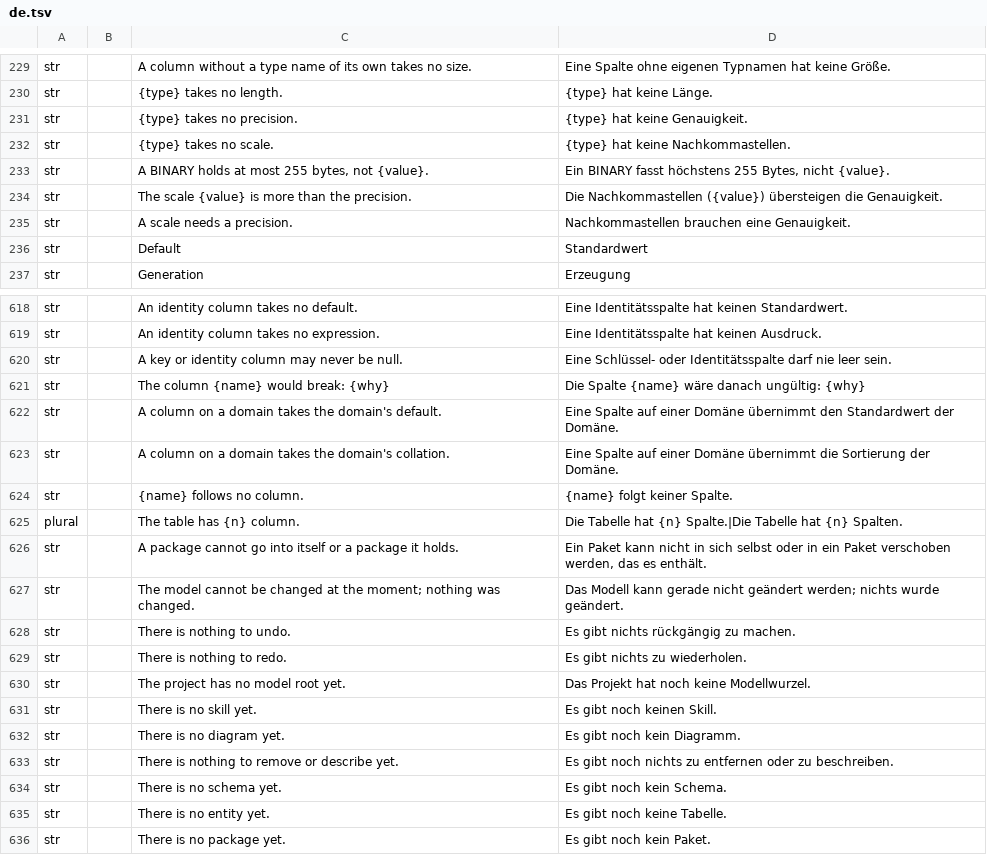
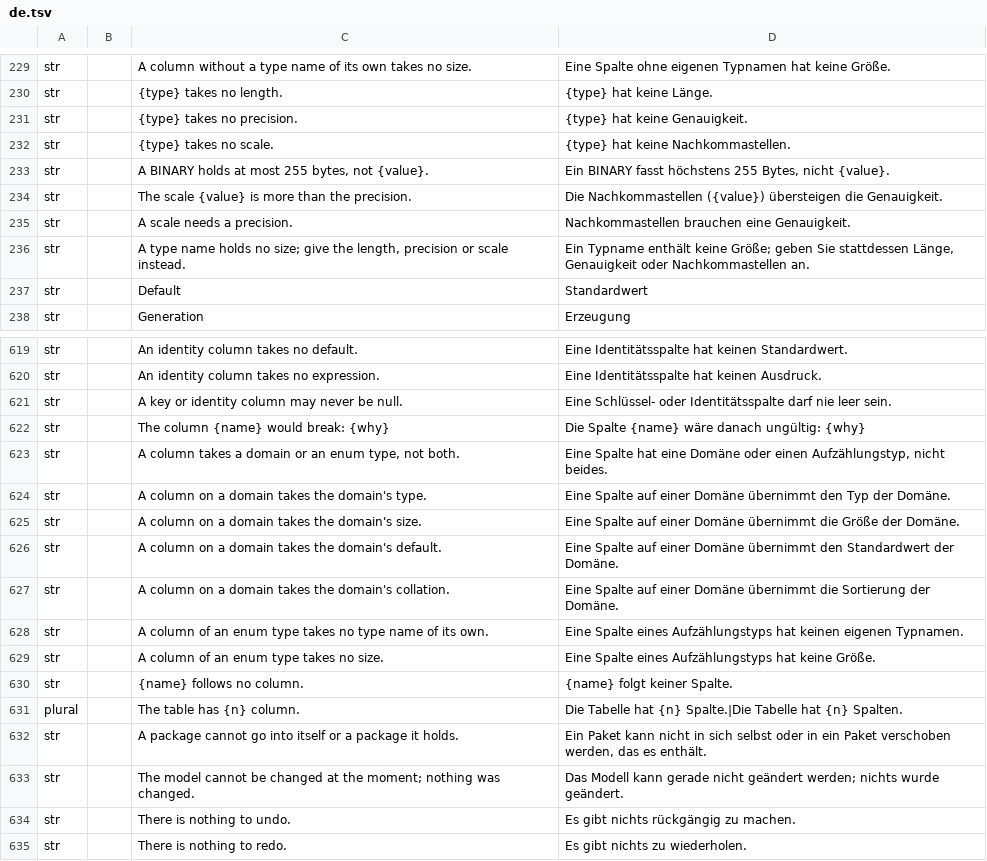
Before and after one commit to software-vision-ai/archforge, a TSV file: crates/ui-egui/src/i18n/de.tsv, drawn as a sheet; only a part is shown, gaps mark what is left out; the shorter side is filled out with more unchanged rows; the diff names each change by its address in the sheet, - before the commit and + after, or states it on an @@ line.

```diff
--- a/crates/ui-egui/src/i18n/de.tsv
+++ b/crates/ui-egui/src/i18n/de.tsv
+row 236: str |  | A type name holds no size; give the length, precision or scale instead. | Ein Typname enthält keine Größe; geben Sie stattdessen Länge, Genauigkeit oder Nachkommastellen an.
+row 623: str |  | A column takes a domain or an enum type, not both. | Eine Spalte hat eine Domäne oder einen Aufzählungstyp, nicht beides.
+row 624: str |  | A column on a domain takes the domain's type. | Eine Spalte auf einer Domäne übernimmt den Typ der Domäne.
+row 625: str |  | A column on a domain takes the domain's size. | Eine Spalte auf einer Domäne übernimmt die Größe der Domäne.
+row 628: str |  | A column of an enum type takes no type name of its own. | Eine Spalte eines Aufzählungstyps hat keinen eigenen Typnamen.
+row 629: str |  | A column of an enum type takes no size. | Eine Spalte eines Aufzählungstyps hat keine Größe.
```
Also changed, not shown: crates/ui-egui/src/i18n/es.tsv, crates/ui-egui/src/i18n/fr.tsv, 11 other files.
